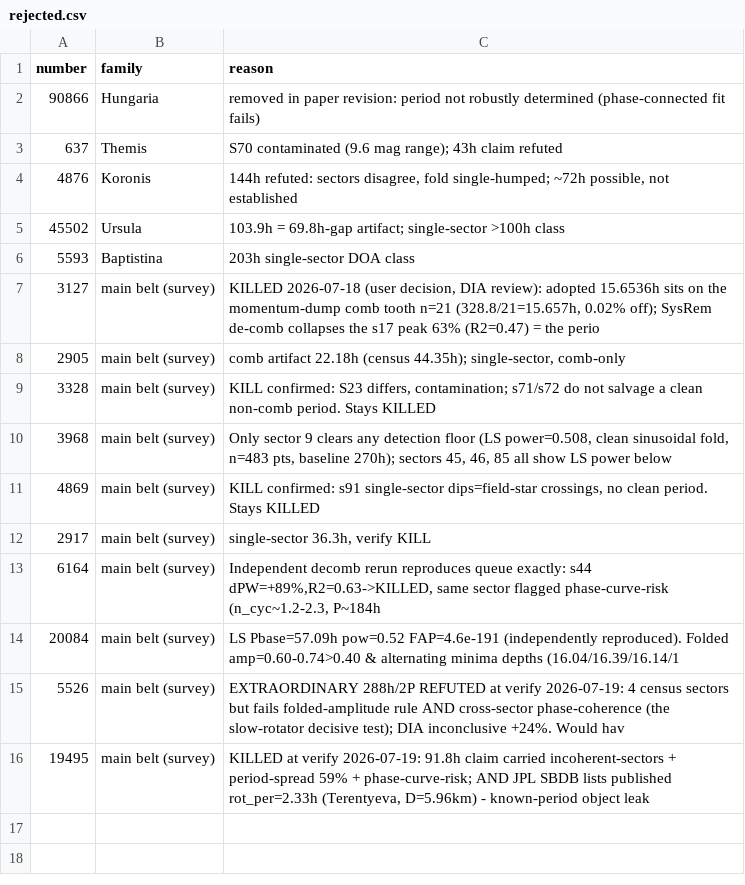
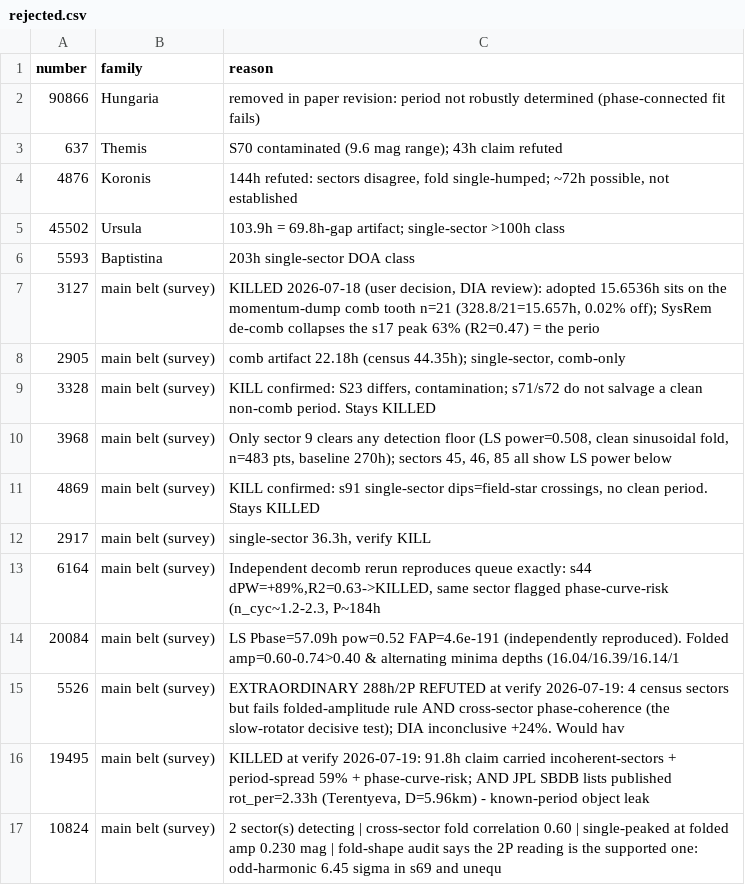
Before and after one commit to simonlucalandi/sll-asteroid-catalog, a CSV file: catalog/rejected.csv, drawn as a sheet.

Commit message:
quarantine resolved by measurement: 12 objects freed by direct re-extraction, (10824) refuted and rejected; killed sheets now state the verdict

```diff
--- a/catalog/rejected.csv
+++ b/catalog/rejected.csv
@@ -16 +16,2 @@ number,family,reason
 19495,main belt (survey),"KILLED at verify 2026-07-19: 91.8h claim carried incoherent-sectors + period-spread 59% + phase-curve-risk; AND JPL SBDB lists published rot_per=2.33h (Terentyeva, D=5.96km) - known-period object leak"
+10824,main belt (survey),2 sector(s) detecting | cross-sector fold correlation 0.60 | single-peaked at folded amp 0.230 mag | fold-shape audit says the 2P reading is the supported one: odd-harmonic 6.45 sigma in s69 and unequ
```
Also changed, not shown: catalog/catalog.csv, catalog/evidence.csv, 30 other files.
